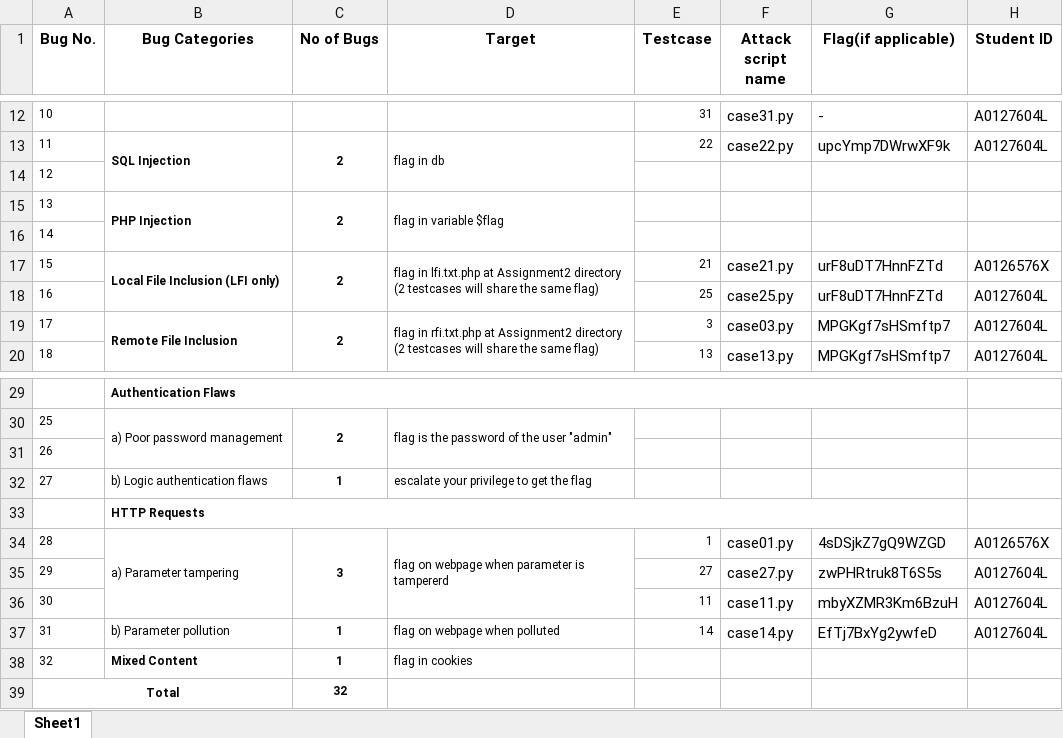
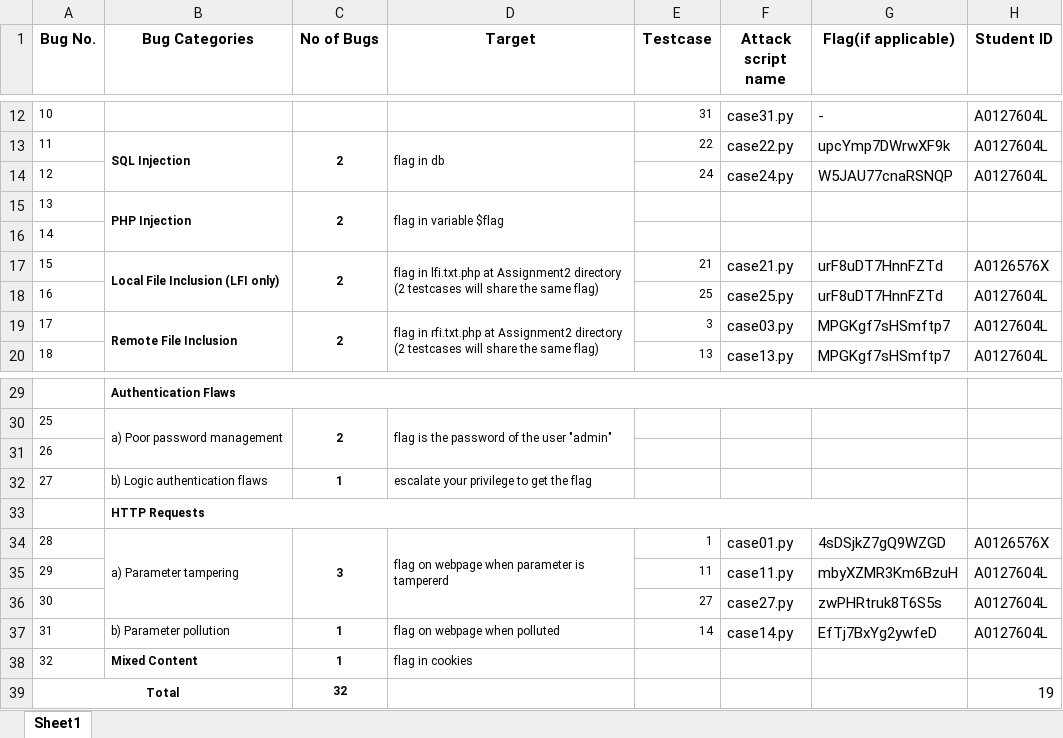
Before and after one commit to HooDeLin/CS5331-Homework-2, an Excel workbook: BUG_REPORT.xlsx, sheet Sheet1, drawn as a sheet; only a part is shown, gaps mark what is left out; values as stored, in another font and other column widths than the file's, no borders; addresses are those after the commit; the diff names each change by its address in the sheet, - before the commit and + after, or states it on an @@ line.

Commit message:
Exploit for case 24

```diff
--- a/BUG_REPORT.xlsx (sheet Sheet1)
+++ b/BUG_REPORT.xlsx (sheet Sheet1)
-E14 (Testcase): (empty)
+E14 (Testcase): 24
-F14 (Attack script name): (empty)
+F14 (Attack script name): case24.py
-G14 (Flag(if applicable)): (empty)
+G14 (Flag(if applicable)): W5JAU77cnaRSNQP
-H14 (Student ID): (empty)
+H14 (Student ID): A0127604L
@@ row 36 moved to row 35: 29 @@
@@ column A (Bug No.) renumbered in row 36 @@
-H39 (Student ID): (empty)
+H39 (Student ID): 19
```
Also changed, not shown: 1 other file.
